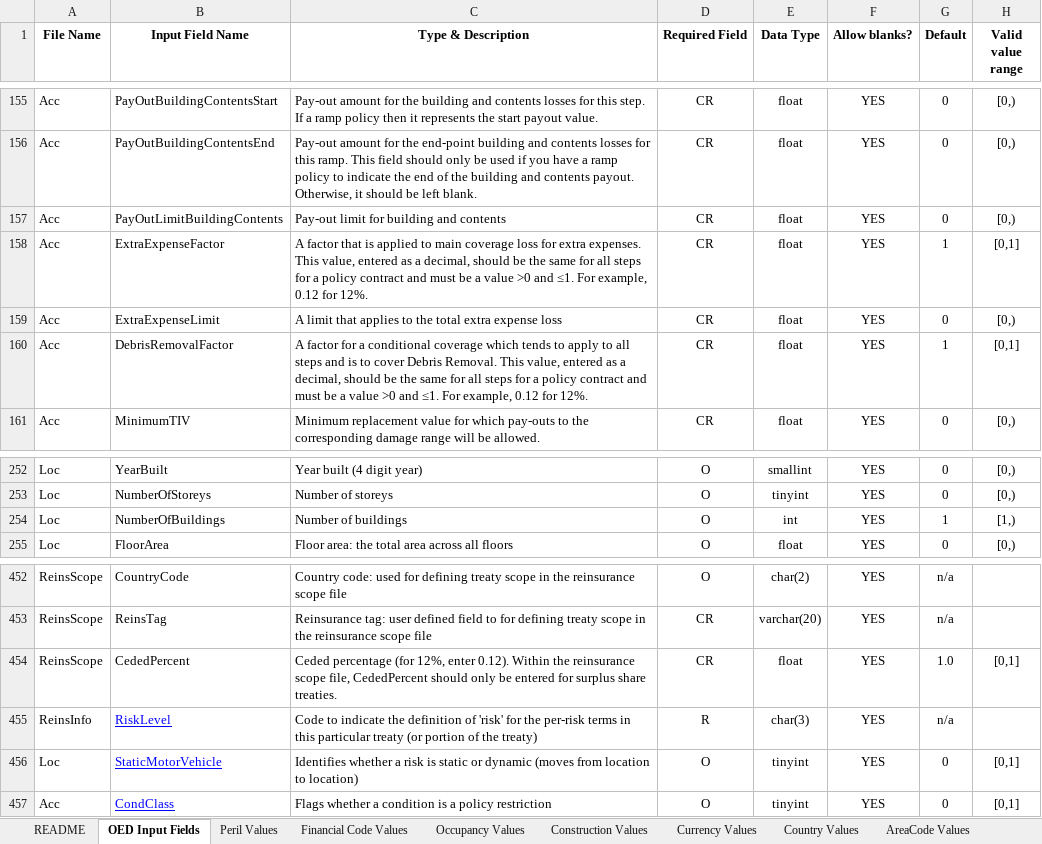
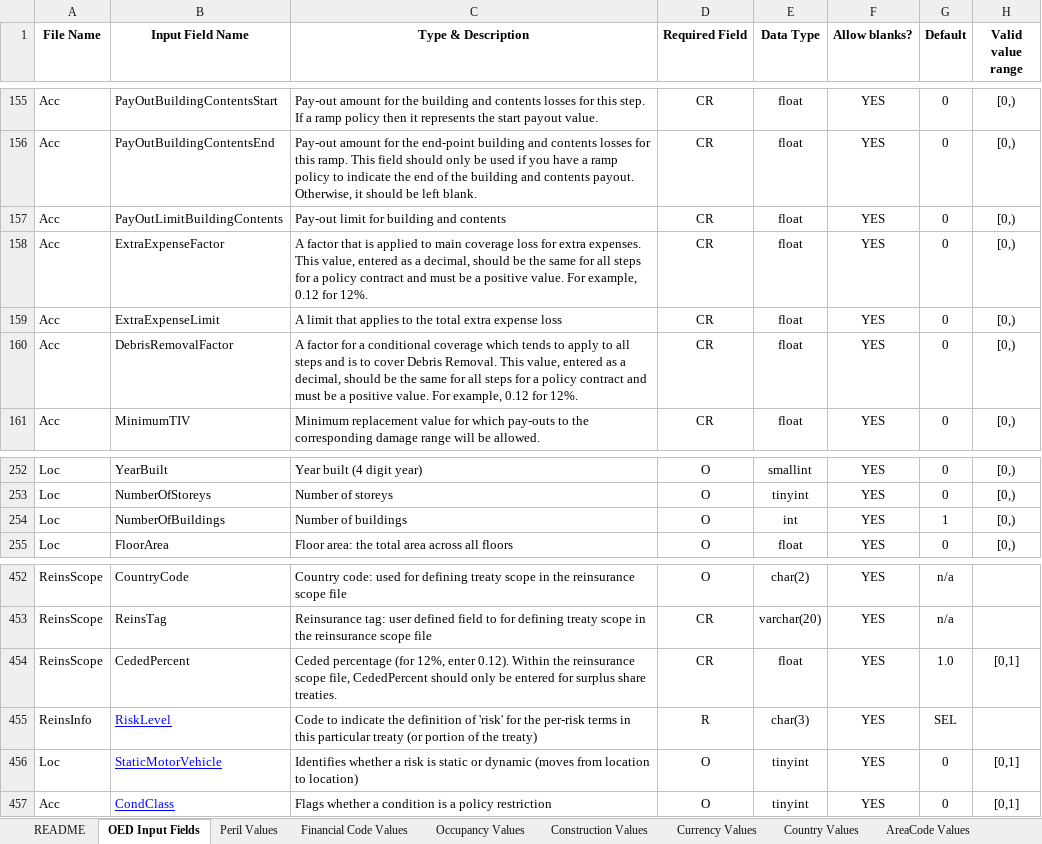
Before and after one commit to OasisLMF/ODS_OpenExposureData, an Excel workbook: OpenExposureData/Docs/OpenExposureData_Spec.xlsx, sheet OED Input Fields, drawn as a sheet; only a part is shown, gaps mark what is left out; values as stored, in another font and other column widths than the file's, no borders; conditional formats not drawn; the diff names each change by its address in the sheet, - before the commit and + after, or states it on an @@ line.

Commit message:
use OdsField case

```diff
--- a/OpenExposureData/Docs/OpenExposureData_Spec.xlsx (sheet OED Input Fields)
+++ b/OpenExposureData/Docs/OpenExposureData_Spec.xlsx (sheet OED Input Fields)
-C158 (Type & Description): …be a value >0 and ≤1. For example,…
+C158 (Type & Description): …be a positive value. For example,…
-G158 (Default): 1
+G158 (Default): 0
-H158 (Valid value range): [0,1]
+H158 (Valid value range): [0,)
-C160 (Type & Description): …be a value >0 and ≤1. For example,…
+C160 (Type & Description): …be a positive value. For example,…
-G160 (Default): 1
+G160 (Default): 0
-H160 (Valid value range): [0,1]
+H160 (Valid value range): [0,)
-H254 (Valid value range): [1,)
+H254 (Valid value range): [0,)
-G455 (Default): n/a
+G455 (Default): SEL
```
Also changed, not shown: charts or pictures, 6 other files.
